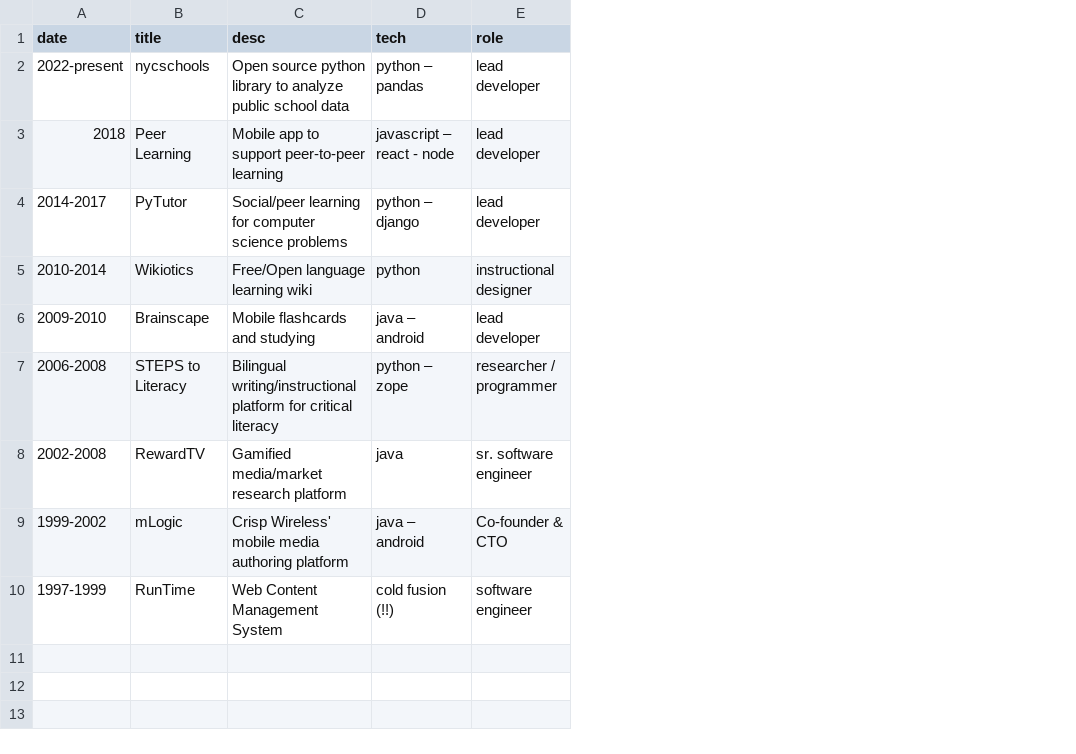
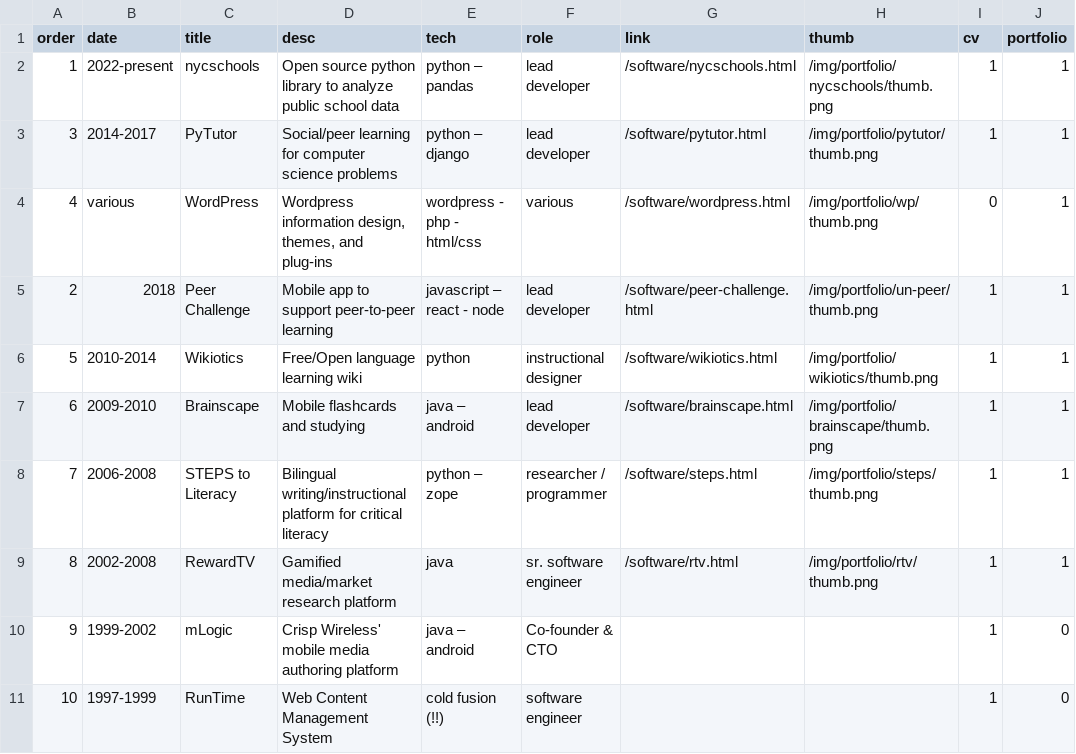
Before and after one commit to mcuringa/mcuringa.github.com, a CSV file: _data/software.csv, drawn as a sheet; removed rows and columns are numbered as before the commit, all else as after; the diff names each change by its address in the sheet, - before the commit and + after, or states it on an @@ line.

Commit message:
updated portfolio to use image-based nav

```diff
--- a/_data/software.csv
+++ b/_data/software.csv
+column A (order), rows 2-3: 1 | 3; rows 6-11: 5 | 6 | 7 | 8 | 9 | 10
+column G (link), rows 2-3: /software/nycschools.html | /software/pytutor.html; rows 6-9: /software/wikiotics.html | /software/brainscape.html | /software/steps.html | /software/rtv.html
+column H (thumb), rows 2-3: /img/portfolio/nycschools/thumb.png | /img/portfolio/pytutor/thumb.png; rows 6-9: /img/portfolio/wikiotics/thumb.png | /img/portfolio/brainscape/thumb.png | /img/portfolio/steps/thumb.png | /img/portfolio/rtv/thumb.png
+column I (cv), rows 2-3: 1 | 1; rows 6-11: all 1
+column J (portfolio), rows 2-3: 1 | 1; rows 6-11: 1 | 1 | 1 | 1 | 0 | 0
-row 3: 2018 | Peer Learning | Mobile app to support peer-to-peer learning | javascript – react - node | lead developer
+row 4: 4 | various | WordPress | Wordpress information design, themes, and plug-ins | wordpress - php - html/css | various | /software/wordpress.html | /img/portfolio/wp/thumb.png | 0 | 1
+row 5: 2 | 2018 | Peer Challenge | Mobile app to support peer-to-peer learning | javascript – react - node | lead developer | /software/peer-challenge.html | /img/portfolio/un-peer/thumb.png | 1 | 1
```
Also changed, not shown: 15 other files.
